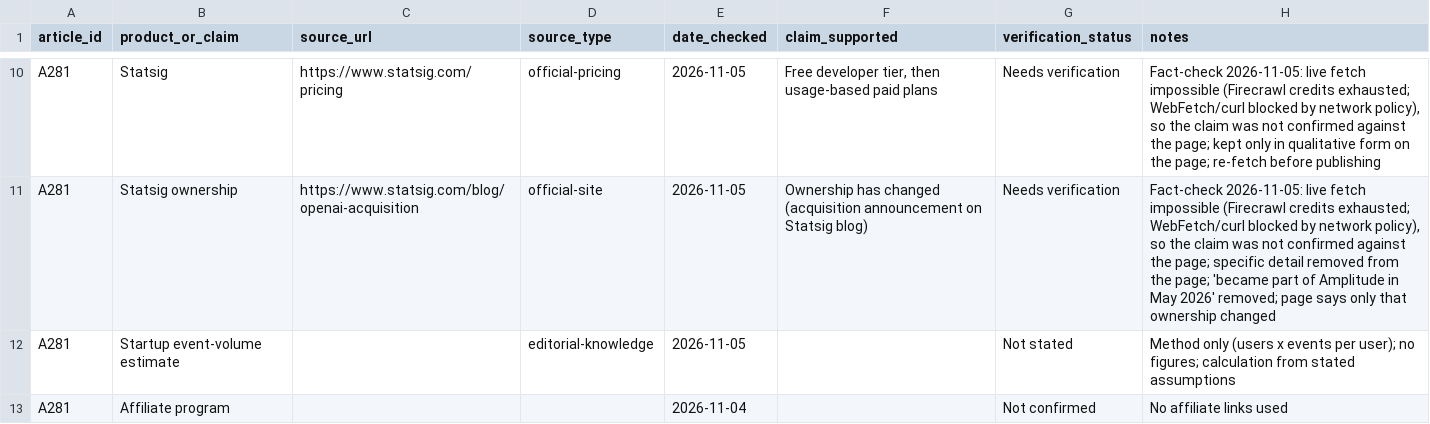
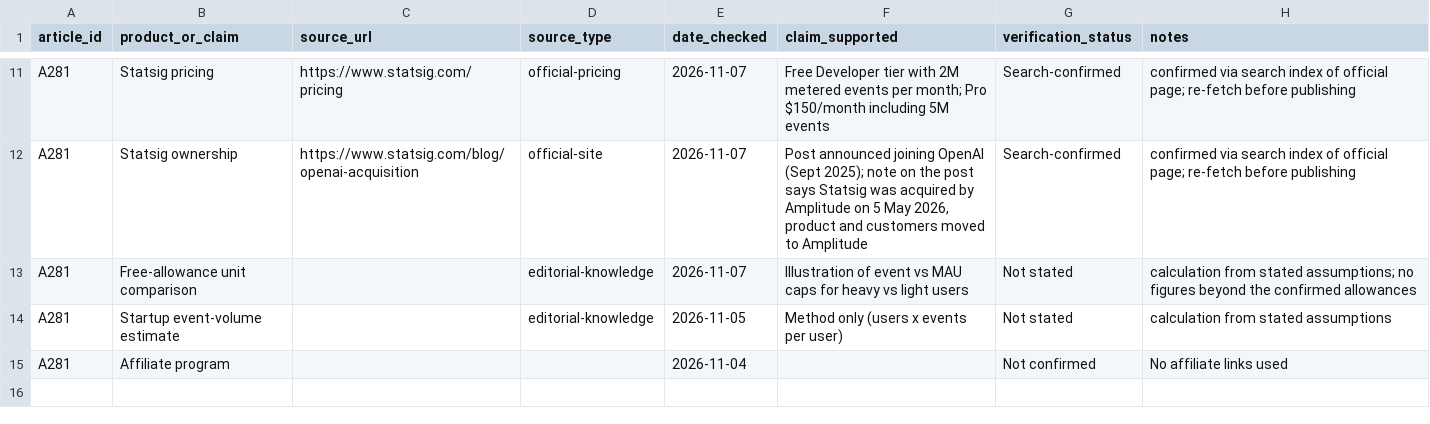
Before and after one commit to amitsinghs98/11-Microservice, a CSV file: growth-software-content-blueprint/strategy/research/A281.csv, drawn as a sheet; only a part is shown, gaps mark what is left out; addresses are those after the commit; the diff covers the shown part only; the diff names each change by its address in the sheet, - before the commit and + after, or states it on an @@ line.

```diff
--- a/growth-software-content-blueprint/strategy/research/A281.csv
+++ b/growth-software-content-blueprint/strategy/research/A281.csv
-B11 (product_or_claim): Statsig
+B11 (product_or_claim): Statsig pricing
-E11:E12 (date_checked): 2026-11-05
+E11:E12 (date_checked): 2026-11-07
-F11 (claim_supported): Free developer tier, then usage-based paid plans
+F11 (claim_supported): Free Developer tier with 2M metered events per month; Pro $150/month including 5M events
-G11:G12 (verification_status): Needs verification
+G11:G12 (verification_status): Search-confirmed
-H11 (notes): Fact-check 2026-11-05: live fetch impossible (Firecrawl credits exhausted; WebFetch/curl blocked by network policy), so the claim was not confirmed against the page; kept only in qualitative form on the page; re-fetch…
+H11 (notes): confirmed via search index of official page; re-fetch…
-F12 (claim_supported): Ownership has changed (acquisition announcement on Statsig blog)
+F12 (claim_supported): Post announced joining OpenAI (Sept 2025); note on the post says Statsig was acquired by Amplitude on 5 May 2026, product and customers moved to Amplitude
-H12 (notes): Fact-check 2026-11-05: live fetch impossible (Firecrawl credits exhausted; WebFetch/curl blocked by network policy), so the claim was not confirmed against the page; specific detail removed from the page; 'became part of Amplitude in May 2026' removed; page says only that ownership changed
+H12 (notes): confirmed via search index of official page; re-fetch before publishing
+row 13: A281 | Free-allowance unit comparison |  | editorial-knowledge | 2026-11-07 | Illustration of event vs MAU caps for heavy vs light users | Not stated | calculation from stated assumptions; no figures beyond the confirmed allowances
-F14 (claim_supported): (empty)
+F14 (claim_supported): Method only (users x events per user)
-H14 (notes): Method only (users x events per user); no figures; calculation from…
+H14 (notes): calculation from…
```
Also changed, not shown: 2 added rows, 1 removed row and 32 edited cells elsewhere in this file, growth-software-content-blueprint/strategy/research/H15.csv, 12 other files.
